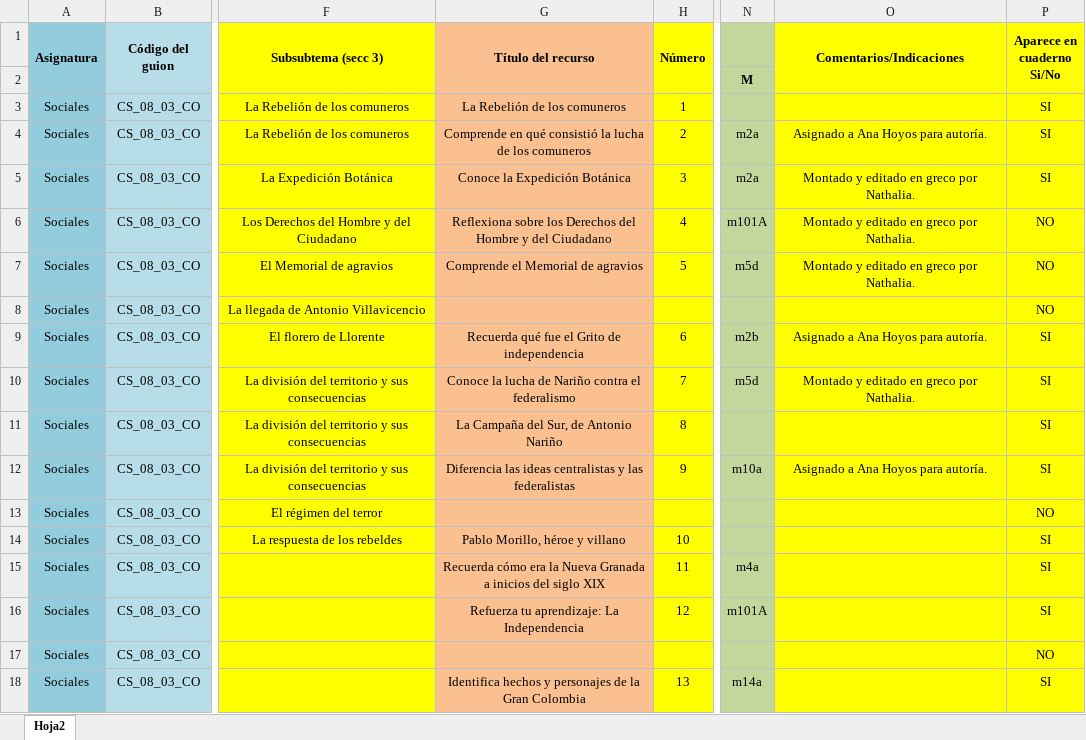
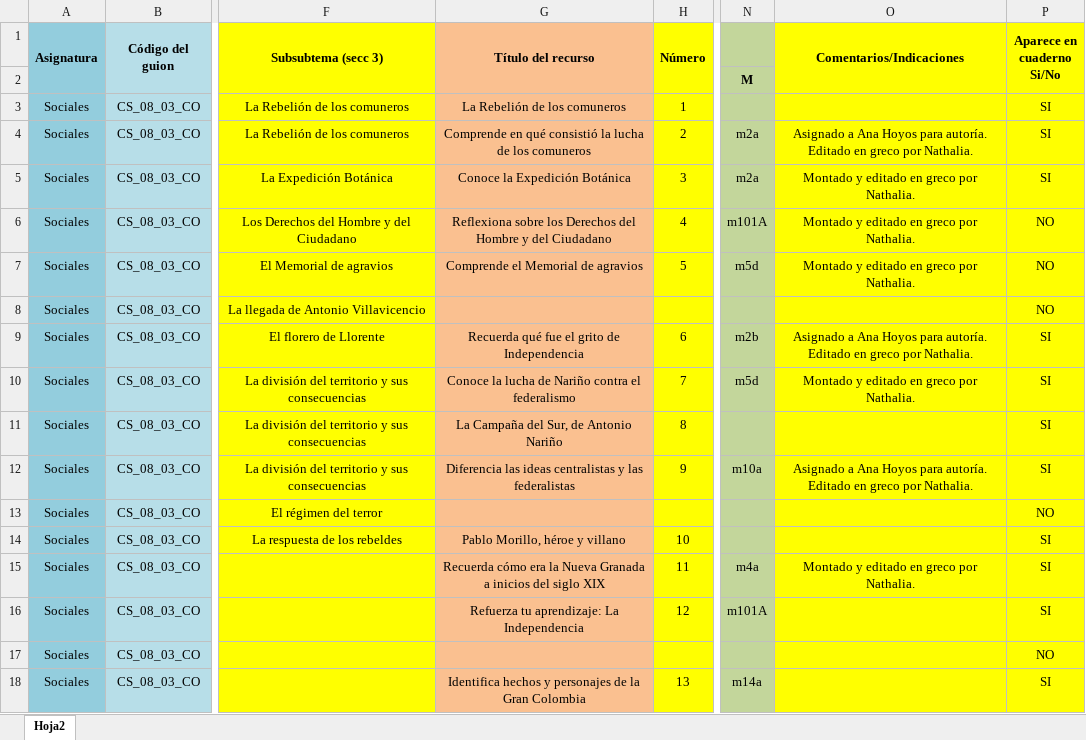
Before and after one commit to AulaPlanetaColombia/CienciasSociales, an Excel workbook: fuentes/contenidos/grado08/guion03/CS_08_03_CO_Escaleta.xlsx, sheet Hoja2, drawn as a sheet; only a part is shown, gaps mark what is left out; values as stored, in another font and other column widths than the file's, no borders; the diff names each change by its address in the sheet, - before the commit and + after, or states it on an @@ line.

Commit message:
Actualización escaleta con observaciones 16/10/15
Actualización escaleta con observaciones de recursos greco

```diff
--- a/fuentes/contenidos/grado08/guion03/CS_08_03_CO_Escaleta.xlsx (sheet Hoja2)
+++ b/fuentes/contenidos/grado08/guion03/CS_08_03_CO_Escaleta.xlsx (sheet Hoja2)
-O4 (Comentarios/Indicaciones): …para autoría.
+O4 (Comentarios/Indicaciones): …para autoría. Editado en greco por Nathalia.
-G9 (Título del recurso): Recuerda qué fue el Grito de independencia
+G9 (Título del recurso): Recuerda qué fue el grito de Independencia
-O9 (Comentarios/Indicaciones): …para autoría.
+O9 (Comentarios/Indicaciones): …para autoría. Editado en greco por Nathalia.
-O12 (Comentarios/Indicaciones): …para autoría.
+O12 (Comentarios/Indicaciones): …para autoría. Editado en greco por Nathalia.
-O15 (Comentarios/Indicaciones): (empty)
+O15 (Comentarios/Indicaciones): Montado y editado en greco por Nathalia.
```
Also changed, not shown: 3 other files.
